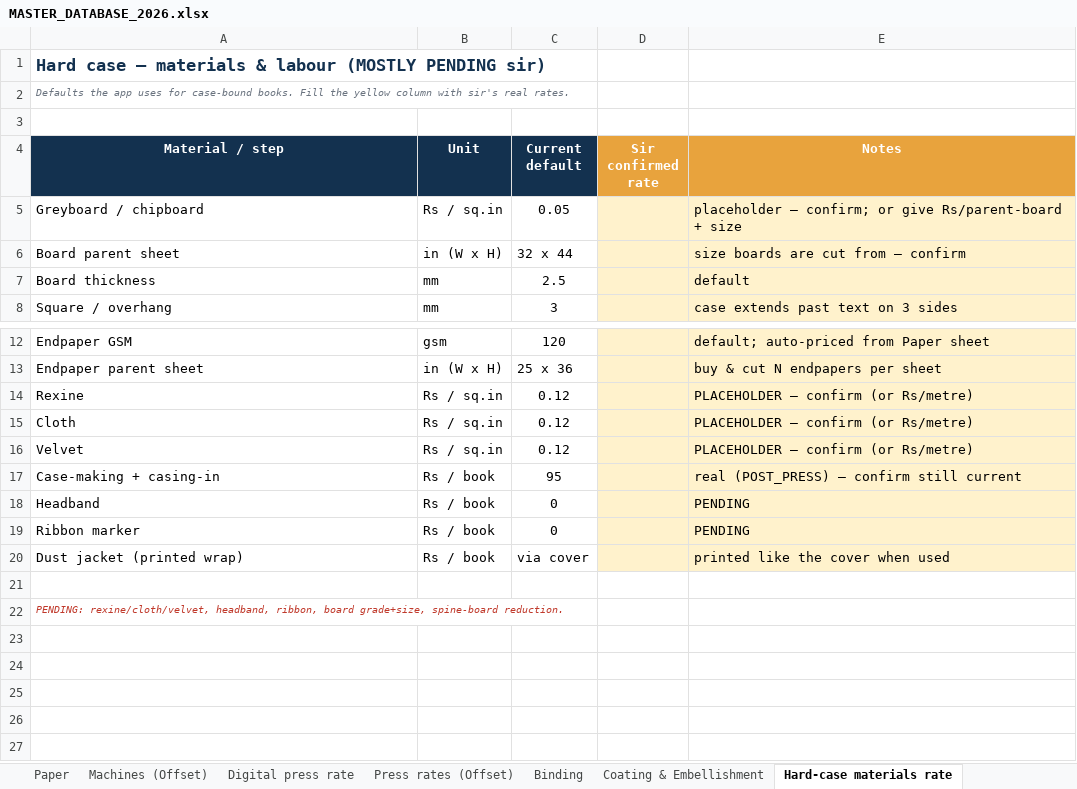
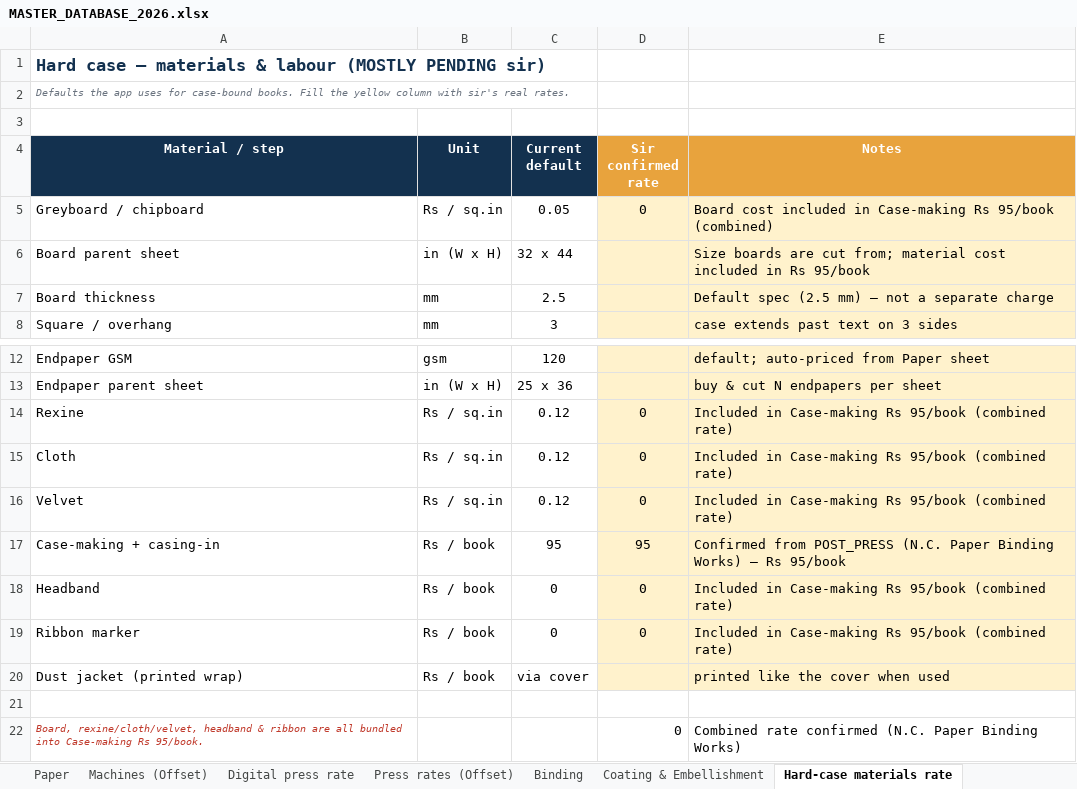
Before and after one commit to Mounojitd/mounojitd-ai-print-estimator, an Excel workbook: db/MASTER_DATABASE_2026.xlsx, sheet Hard-case materials rate, drawn as a sheet; only a part is shown, gaps mark what is left out; values as stored, in another font and other column widths than the file's, no borders; removed rows and columns are numbered as before the commit, all else as after; the diff names each change by its address in the sheet, - before the commit and + after, or states it on an @@ line.

```diff
--- a/db/MASTER_DATABASE_2026.xlsx (sheet Hard-case materials rate)
+++ b/db/MASTER_DATABASE_2026.xlsx (sheet Hard-case materials rate)
-D5 (Sir confirmed rate): (empty)
+D5 (Sir confirmed rate): 0
-E5 (Notes): placeholder — confirm; or give Rs/parent-board + size
+E5 (Notes): Board cost included in Case-making Rs 95/book (combined)
-E6 (Notes): size boards are cut from — confirm
+E6 (Notes): Size boards are cut from; material cost included in Rs 95/book
-E7 (Notes): default
+E7 (Notes): Default spec (2.5 mm) — not a separate charge
-D14:D16 (Sir confirmed rate): (empty)
+D14:D16 (Sir confirmed rate): 0
-E14:E16 (Notes): PLACEHOLDER — confirm (or Rs/metre)
+E14:E16 (Notes): Included in Case-making Rs 95/book (combined rate)
-D17 (Sir confirmed rate): (empty)
+D17 (Sir confirmed rate): 95
-E17 (Notes): real (POST_PRESS) — confirm still current
+E17 (Notes): Confirmed from POST_PRESS (N.C. Paper Binding Works) — Rs 95/book
-D18:D19 (Sir confirmed rate): (empty)
+D18:D19 (Sir confirmed rate): 0
-E18:E19 (Notes): PENDING
+E18:E19 (Notes): Included in Case-making Rs 95/book (combined rate)
-row 22: PENDING: rexine/cloth/velvet, headband, ribbon, board grade+size, spine-board reduction.
+row 22: Board, rexine/cloth/velvet, headband & ribbon are all bundled into Case-making Rs 95/book. |  |  | 0 | Combined rate confirmed (N.C. Paper Binding Works)
```
Also changed, not shown: sheet Paper, sheet Press rates (Offset), sheet Coating & Embellishment, sheet Digital press rate, sheet Dieline & converting, 3 other files.
